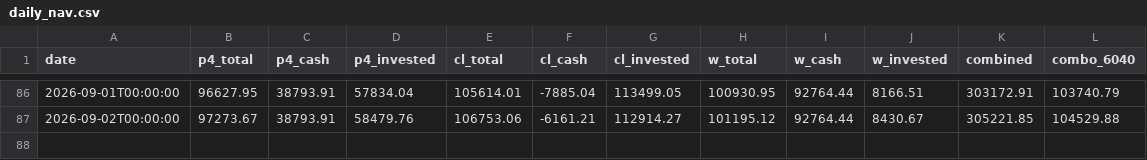
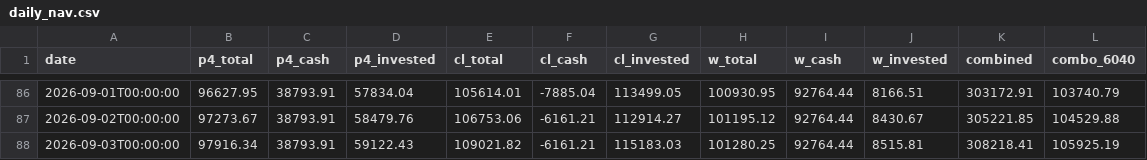
Before and after one commit to RelaxWide/QT, a CSV file: paper_trading/daily_nav.csv, drawn as a sheet; only a part is shown, gaps mark what is left out; the diff names each change by its address in the sheet, - before the commit and + after, or states it on an @@ line.

```diff
--- a/paper_trading/daily_nav.csv
+++ b/paper_trading/daily_nav.csv
+row 88: 2026-09-03T00:00:00 | 97916.34 | 38793.91 | 59122.43 | 109021.82 | -6161.21 | 115183.03 | 101280.25 | 92764.44 | 8515.81 | 308218.41 | 105925.19
```
Also changed, not shown: 4 other files.
